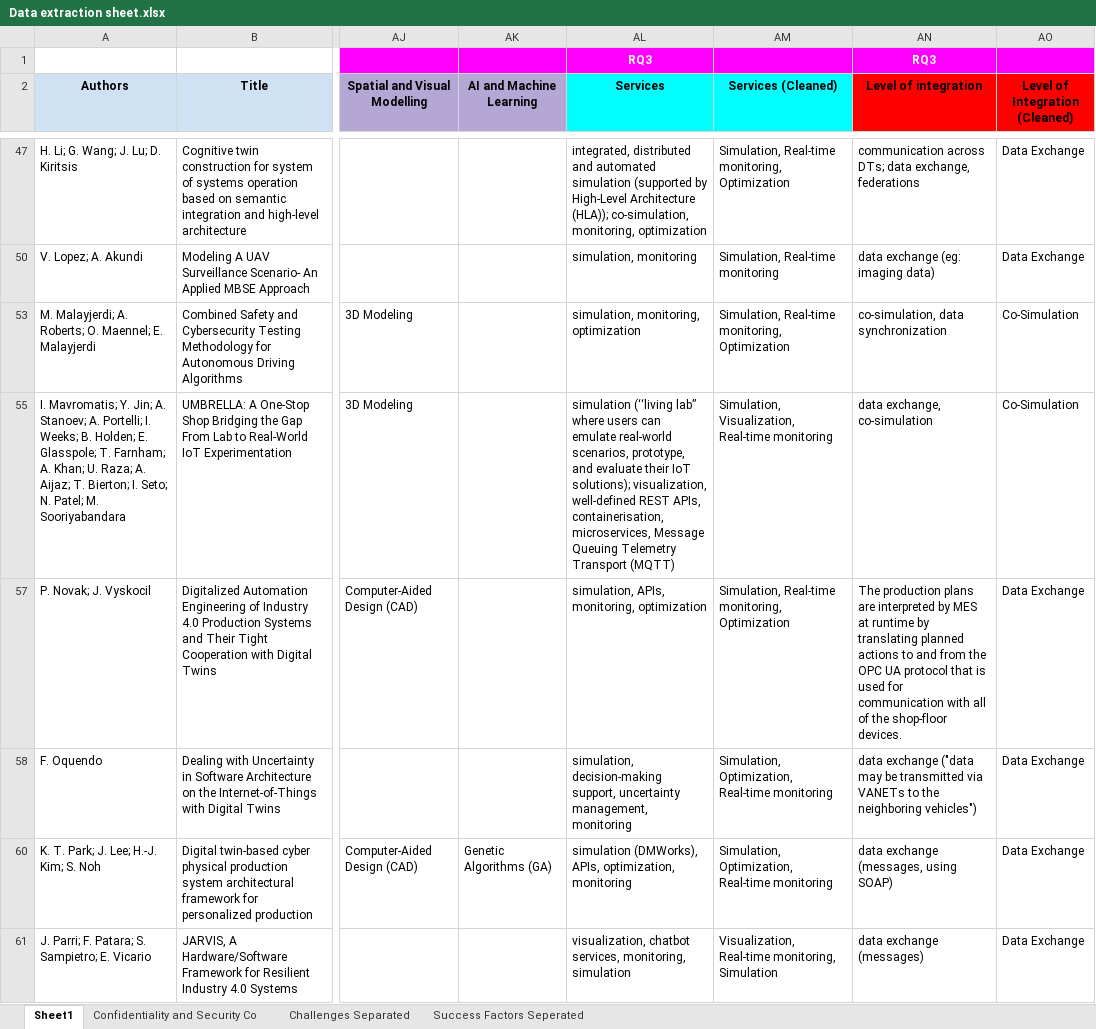
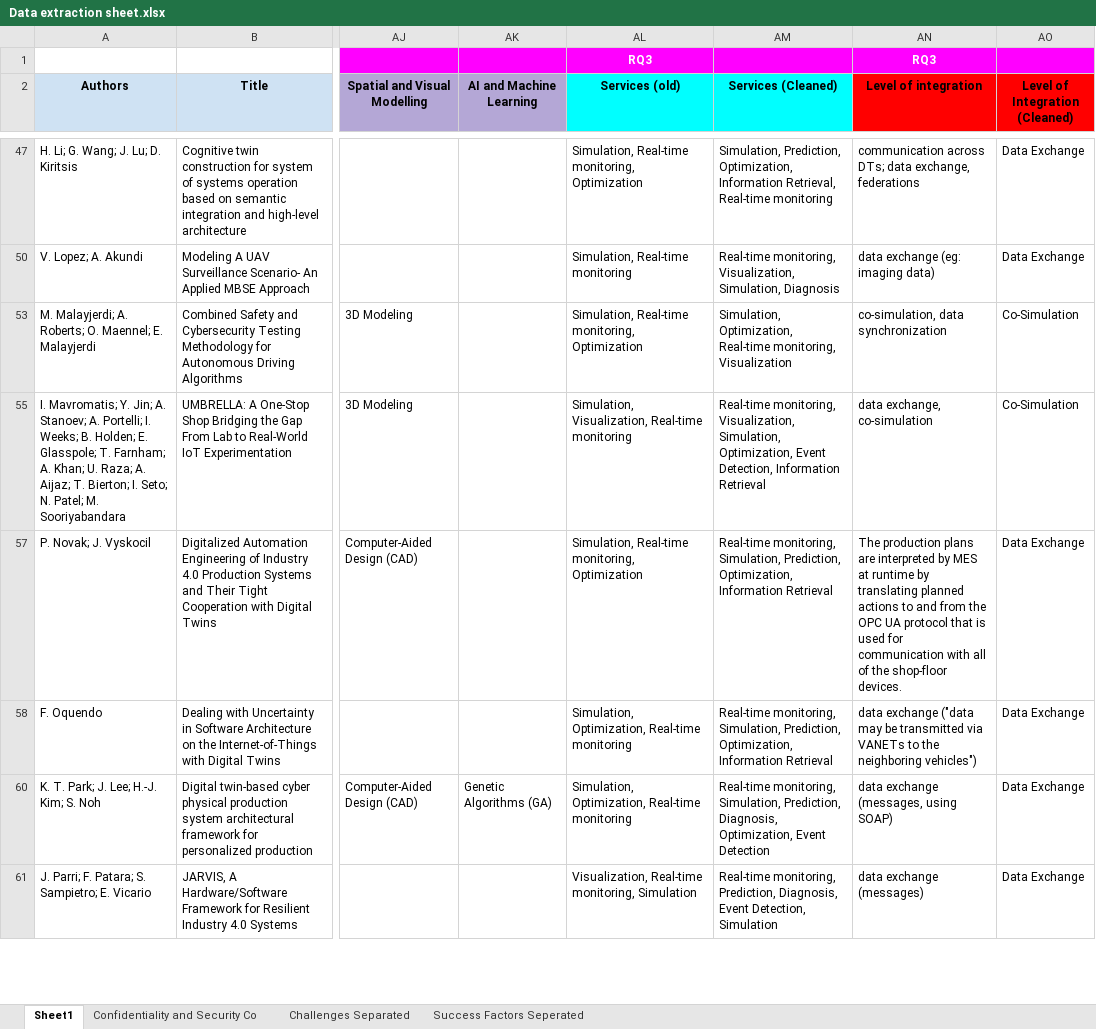
Before and after one commit to ssm-lab/system-of-twinned-systems-replication-package, an Excel workbook: data/Data extraction sheet.xlsx, sheet Sheet1, drawn as a sheet; only a part is shown, gaps mark what is left out; values as stored, in another font and other column widths than the file's, no borders; charts and pictures not drawn; the diff covers the shown part only; the diff names each change by its address in the sheet, - before the commit and + after, or states it on an @@ line.

```diff
--- a/data/Data extraction sheet.xlsx (sheet Sheet1)
+++ b/data/Data extraction sheet.xlsx (sheet Sheet1)
-AL2: Services
+AL2: Services (old)
-AL47 (Services (old)): integrated, distributed and automated simulation (supported by High-Level Architecture (HLA)); co-simulation, monitoring, optimization
+AL47 (Services (old)): Simulation, Real-time monitoring, Optimization
-AM47 (Services (Cleaned)): Simulation, Real-time monitoring, Optimization
+AM47 (Services (Cleaned)): Simulation, Prediction, Optimization, Information Retrieval, Real-time monitoring
-AL50 (Services (old)): simulation, monitoring
+AL50 (Services (old)): Simulation, Real-time monitoring
-AM50 (Services (Cleaned)): Simulation, Real-time monitoring
+AM50 (Services (Cleaned)): Real-time monitoring, Visualization, Simulation, Diagnosis
-AL53 (Services (old)): simulation, monitoring, optimization
+AL53 (Services (old)): Simulation, Real-time monitoring, Optimization
-AM53 (Services (Cleaned)): Simulation, Real-time monitoring, Optimization
+AM53 (Services (Cleaned)): Simulation, Optimization, Real-time monitoring, Visualization
-AL55 (Services (old)): simulation (‘‘living lab’’ where users can emulate real-world scenarios, prototype, and evaluate their IoT solutions); visualization, well-defined REST APIs, containerisation, microservices, Message Queuing Telemetry Transport (MQTT)
+AL55 (Services (old)): Simulation, Visualization, Real-time monitoring
-AM55 (Services (Cleaned)): Simulation, Visualization, Real-time monitoring
+AM55 (Services (Cleaned)): Real-time monitoring, Visualization, Simulation, Optimization, Event Detection, Information Retrieval
-AL57 (Services (old)): simulation, APIs, monitoring, optimization
+AL57 (Services (old)): Simulation, Real-time monitoring, Optimization
-AM57 (Services (Cleaned)): Simulation, Real-time monitoring, Optimization
+AM57 (Services (Cleaned)): Real-time monitoring, Simulation, Prediction, Optimization, Information Retrieval
-AL58 (Services (old)): simulation, decision-making support, uncertainty management, monitoring
+AL58 (Services (old)): Simulation, Optimization, Real-time monitoring
-AM58 (Services (Cleaned)): Simulation, Optimization, Real-time monitoring
+AM58 (Services (Cleaned)): Real-time monitoring, Simulation, Prediction, Optimization, Information Retrieval
-AL60 (Services (old)): simulation (DMWorks), APIs, optimization, monitoring
+AL60 (Services (old)): Simulation, Optimization, Real-time monitoring
-AM60 (Services (Cleaned)): Simulation, Optimization, Real-time monitoring
+AM60 (Services (Cleaned)): Real-time monitoring, Simulation, Prediction, Diagnosis, Optimization, Event Detection
-AL61 (Services (old)): visualization, chatbot services, monitoring, simulation
+AL61 (Services (old)): Visualization, Real-time monitoring, Simulation
-AM61 (Services (Cleaned)): Visualization, Real-time monitoring, Simulation
+AM61 (Services (Cleaned)): Real-time monitoring, Prediction, Diagnosis, Event Detection, Simulation
```
Also changed, not shown: 144 edited cells elsewhere in this sheet, hidden cells, 8 other files.
